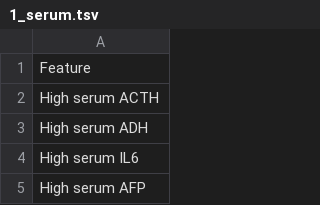
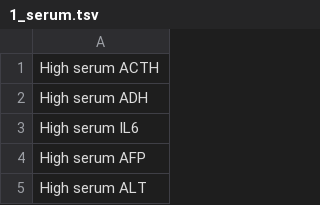
Before and after one commit to yaseenkady/tree.pro, a TSV file: TODO/7.diagnostic/1_serum.tsv, drawn as a sheet; only a part is shown; the shorter side is filled out with more unchanged rows; the diff names each change by its address in the sheet, - before the commit and + after, or states it on an @@ line.

Commit message:
Diagnostic

```diff
--- a/TODO/7.diagnostic/1_serum.tsv
+++ b/TODO/7.diagnostic/1_serum.tsv
-row 1: Feature
```
Also changed, not shown: TODO/7.diagnostic/3_blood_antibody.tsv, TODO/7.diagnostic/4_urine.tsv, 29 other files.
